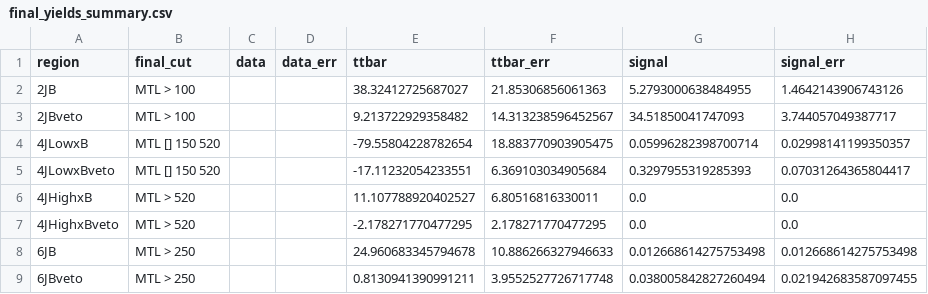
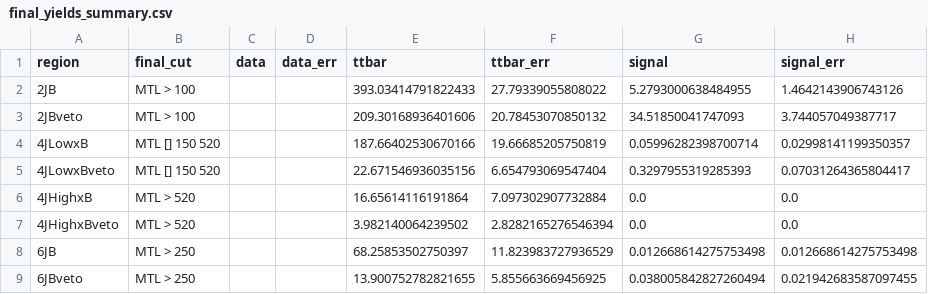
Before and after one commit to ibeuler/CutLang-exercise-analysis, a CSV file: SUSY/SUSY-2018-10/result_9_background_ttbar/stacked/out/csv/final_yields_summary.csv, drawn as a sheet.

```diff
--- a/SUSY/SUSY-2018-10/result_9_background_ttbar/stacked/out/csv/final_yields_summary.csv
+++ b/SUSY/SUSY-2018-10/result_9_background_ttbar/stacked/out/csv/final_yields_summary.csv
@@ -1,9 +1,9 @@
 region,final_cut,data,data_err,ttbar,ttbar_err,signal,signal_err
-2JB,MTL > 100,,,38.32412725687027,21.85306856061363,5.2793000638484955,1.4642143906743126
-2JBveto,MTL > 100,,,9.213722929358482,14.313238596452567,34.51850041747093,3.744057049387717
-4JLowxB,MTL [] 150 520,,,-79.55804228782654,18.883770903905475,0.05996282398700714,0.02998141199350357
-4JLowxBveto,MTL [] 150 520,,,-17.11232054233551,6.369103034905684,0.3297955319285393,0.07031264365804417
-4JHighxB,MTL > 520,,,11.107788920402527,6.80516816330011,0.0,0.0
-4JHighxBveto,MTL > 520,,,-2.178271770477295,2.178271770477295,0.0,0.0
-6JB,MTL > 250,,,24.960683345794678,10.886266327946633,0.012668614275753498,0.012668614275753498
-6JBveto,MTL > 250,,,0.8130941390991211,3.9552527726717748,0.038005842827260494,0.021942683587097455
+2JB,MTL > 100,,,393.03414791822433,27.79339055808022,5.2793000638484955,1.4642143906743126
+2JBveto,MTL > 100,,,209.30168936401606,20.78453070850132,34.51850041747093,3.744057049387717
+4JLowxB,MTL [] 150 520,,,187.66402530670166,19.66685205750819,0.05996282398700714,0.02998141199350357
+4JLowxBveto,MTL [] 150 520,,,22.671546936035156,6.654793069547404,0.3297955319285393,0.07031264365804417
+4JHighxB,MTL > 520,,,16.65614116191864,7.097302907732884,0.0,0.0
+4JHighxBveto,MTL > 520,,,3.982140064239502,2.8282165276546394,0.0,0.0
+6JB,MTL > 250,,,68.25853502750397,11.823983727936529,0.012668614275753498,0.012668614275753498
+6JBveto,MTL > 250,,,13.900752782821655,5.855663669456925,0.038005842827260494,0.021942683587097455
```
Also changed, not shown: SUSY/SUSY-2018-10/result_9_background_ttbar/stacked/out/csv/cutflow_table.csv, SUSY/SUSY-2018-10/result_9_background_ttbar/stacked/out/csv/hist_integrals_summary.csv, 9 other files.
